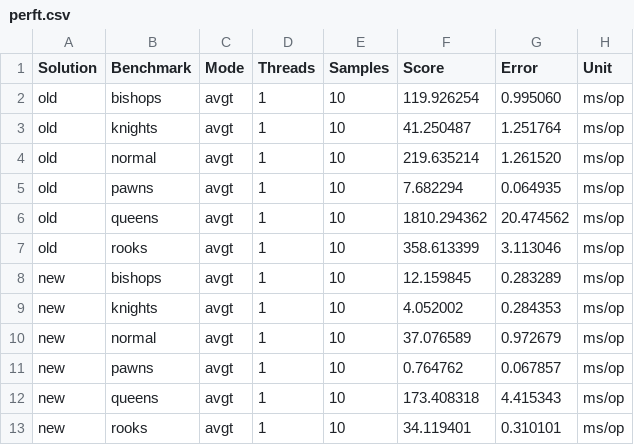
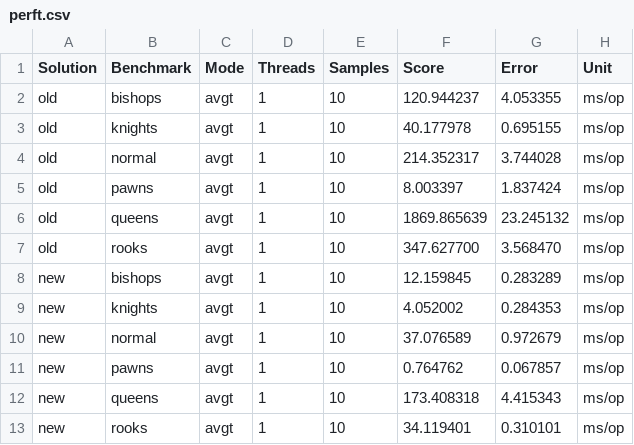
Before and after one commit to Zerkath/rosemary-chess, a CSV file: docs/data/perft.csv, drawn as a sheet.

```diff
--- a/docs/data/perft.csv
+++ b/docs/data/perft.csv
@@ -1,8 +1,8 @@
 "Solution","Benchmark","Mode","Threads","Samples","Score","Error","Unit"
-"old","bishops","avgt",1,10,119.926254,0.995060,"ms/op"
-"old","knights","avgt",1,10,41.250487,1.251764,"ms/op"
-"old","normal","avgt",1,10,219.635214,1.261520,"ms/op"
-"old","pawns","avgt",1,10,7.682294,0.064935,"ms/op"
-"old","queens","avgt",1,10,1810.294362,20.474562,"ms/op"
-"old","rooks","avgt",1,10,358.613399,3.113046,"ms/op"
+"old","bishops","avgt",1,10,120.944237,4.053355,"ms/op"
+"old","knights","avgt",1,10,40.177978,0.695155,"ms/op"
+"old","normal","avgt",1,10,214.352317,3.744028,"ms/op"
+"old","pawns","avgt",1,10,8.003397,1.837424,"ms/op"
+"old","queens","avgt",1,10,1869.865639,23.245132,"ms/op"
+"old","rooks","avgt",1,10,347.627700,3.568470,"ms/op"
 "new","bishops","avgt",1,10,12.159845,0.283289,"ms/op"
```
Also changed, not shown: 2 other files.
